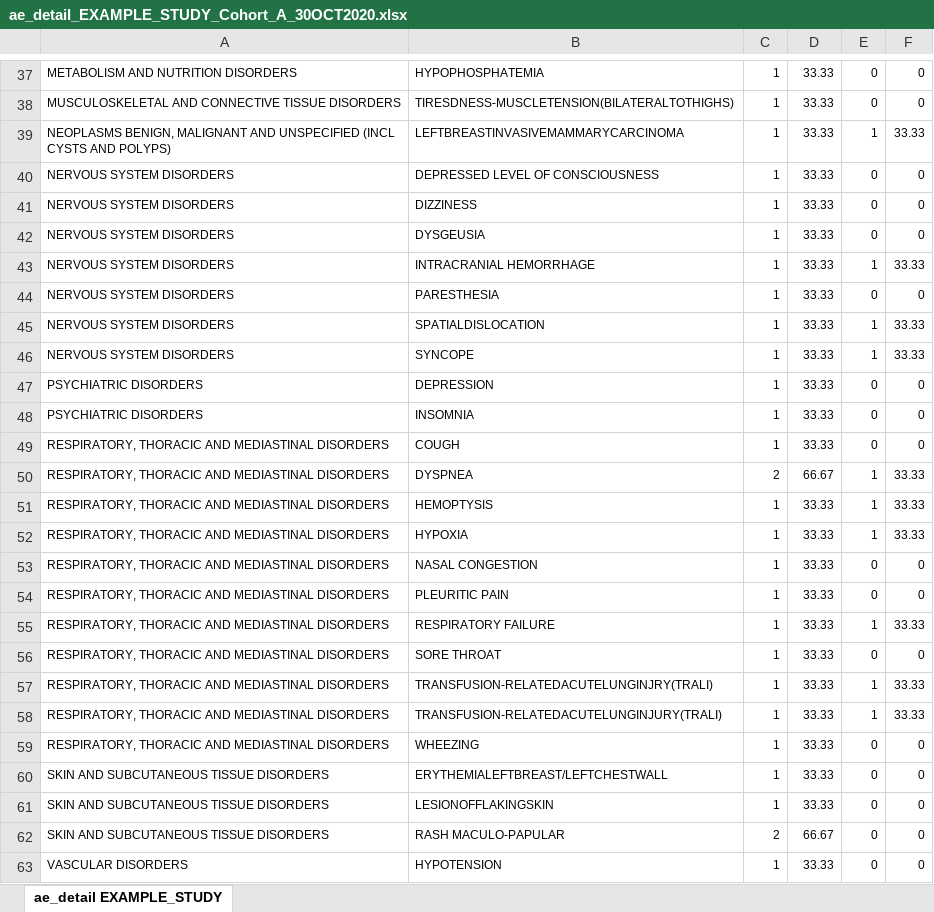
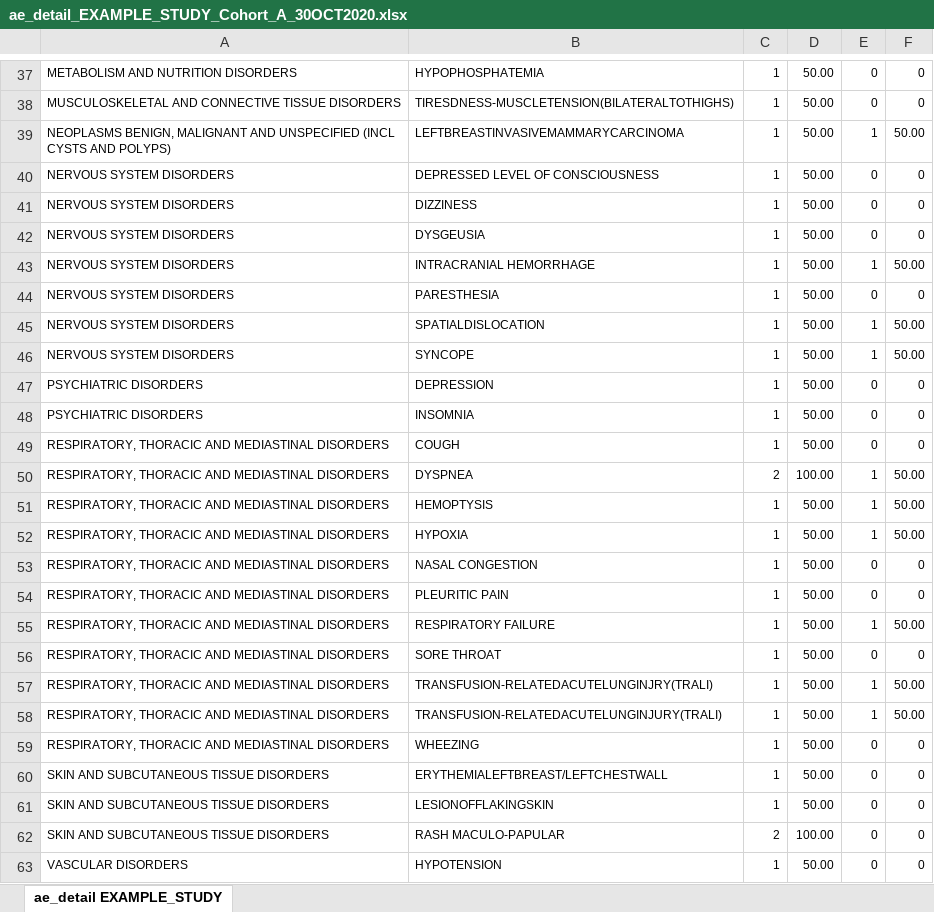
Before and after one commit to biostatsPMH/BiostatsUHNplus, an Excel workbook: man/tables/ae_detail_EXAMPLE_STUDY_Cohort_A_30OCT2020.xlsx, sheet ae_detail EXAMPLE_STUDY, drawn as a sheet; only a part is shown, gaps mark what is left out; values as stored, in another font and other column widths than the file's, no borders; the diff covers the shown part only; the diff names each change by its address in the sheet, - before the commit and + after, or states it on an @@ line.

```diff
--- a/man/tables/ae_detail_EXAMPLE_STUDY_Cohort_A_30OCT2020.xlsx (sheet ae_detail EXAMPLE_STUDY)
+++ b/man/tables/ae_detail_EXAMPLE_STUDY_Cohort_A_30OCT2020.xlsx (sheet ae_detail EXAMPLE_STUDY)
-D37:D49: 33.33
+D37:D49: 50.00
-F39: 33.33
+F39: 50.00
-F43: 33.33
+F43: 50.00
-F45:F46: 33.33
+F45:F46: 50.00
-D50: 66.67
+D50: 100.00
-F50:F52: 33.33
+F50:F52: 50.00
-D51:D61: 33.33
+D51:D61: 50.00
-F55: 33.33
+F55: 50.00
-F57:F58: 33.33
+F57:F58: 50.00
-D62: 66.67
+D62: 100.00
-D63: 33.33
+D63: 50.00
```
Also changed, not shown: 38 edited cells elsewhere in this sheet, man/tables/ae_detail_EXAMPLE_STUDY_Cohort_C_30OCT2020.xlsx, man/tables/ae_detail_EXAMPLE_STUDY_Cohort_D_30OCT2020.xlsx, 10 other files.
